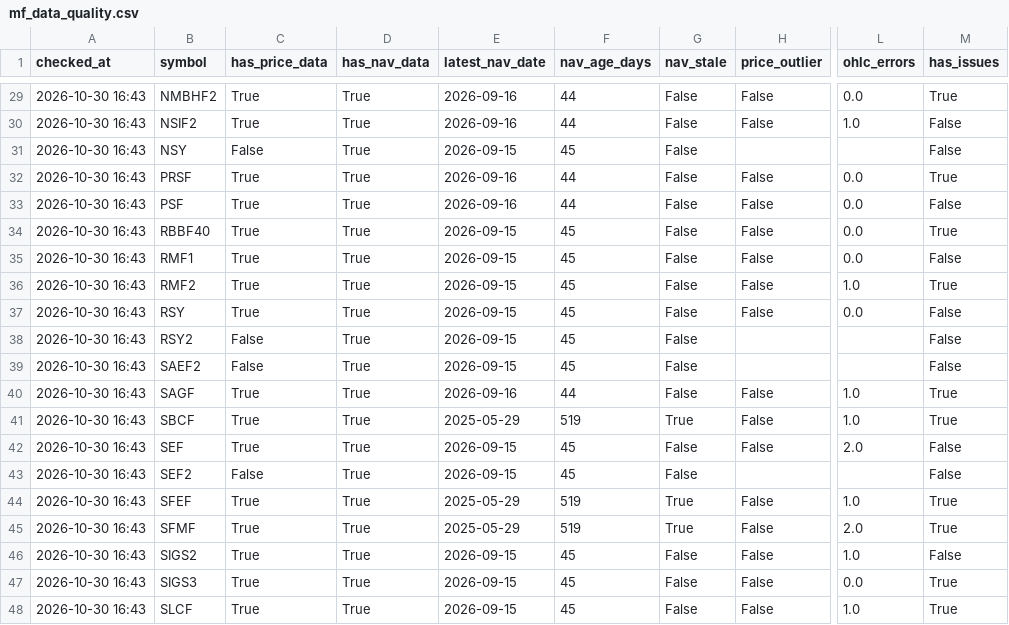
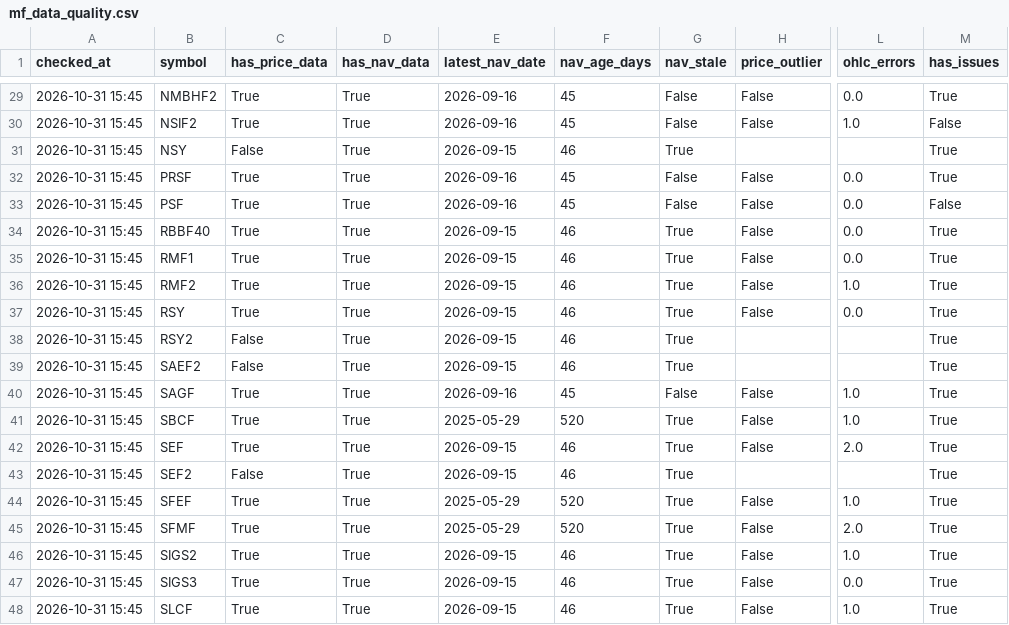
Before and after one commit to Uknowme-h/nepal-mf-quant, a CSV file: data/processed/mf_data_quality.csv, drawn as a sheet; only a part is shown, gaps mark what is left out; the diff covers the shown part only; the diff names each change by its address in the sheet, - before the commit and + after, or states it on an @@ line.

```diff
--- a/data/processed/mf_data_quality.csv
+++ b/data/processed/mf_data_quality.csv
-A29:A48 (checked_at): 2026-10-30 16:43
+A29:A48 (checked_at): 2026-10-31 15:45
-F29:F30 (nav_age_days): 44
+F29:F30 (nav_age_days): 45
-F31 (nav_age_days): 45
+F31 (nav_age_days): 46
-G31 (nav_stale): False
+G31 (nav_stale): True
-M31 (has_issues): False
+M31 (has_issues): True
-F32:F33 (nav_age_days): 44
+F32:F33 (nav_age_days): 45
-F34:F39 (nav_age_days): 45
+F34:F39 (nav_age_days): 46
-G34:G39 (nav_stale): False
+G34:G39 (nav_stale): True
-M35 (has_issues): False
+M35 (has_issues): True
-M37:M39 (has_issues): False
+M37:M39 (has_issues): True
-F40 (nav_age_days): 44
+F40 (nav_age_days): 45
-F41 (nav_age_days): 519
+F41 (nav_age_days): 520
-F42:F43 (nav_age_days): 45
+F42:F43 (nav_age_days): 46
-G42:G43 (nav_stale): False
+G42:G43 (nav_stale): True
-M42:M43 (has_issues): False
+M42:M43 (has_issues): True
-F44:F45 (nav_age_days): 519
+F44:F45 (nav_age_days): 520
-F46:F48 (nav_age_days): 45
+F46:F48 (nav_age_days): 46
-G46:G48 (nav_stale): False
+G46:G48 (nav_stale): True
-M46 (has_issues): False
+M46 (has_issues): True
```
Also changed, not shown: 77 edited cells elsewhere in this file, 3 other files.
